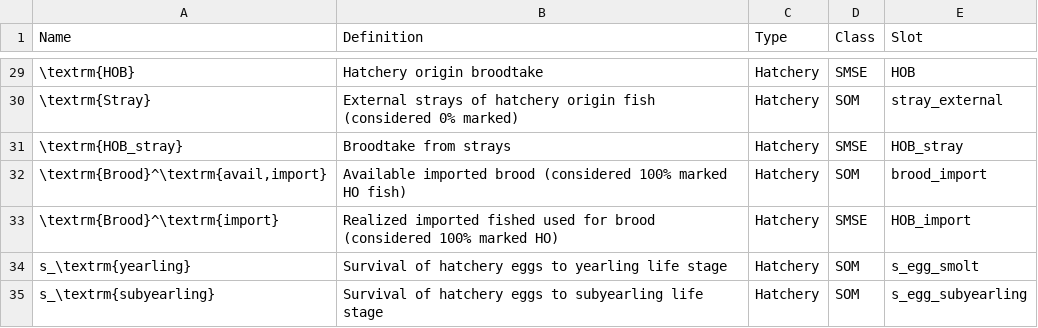
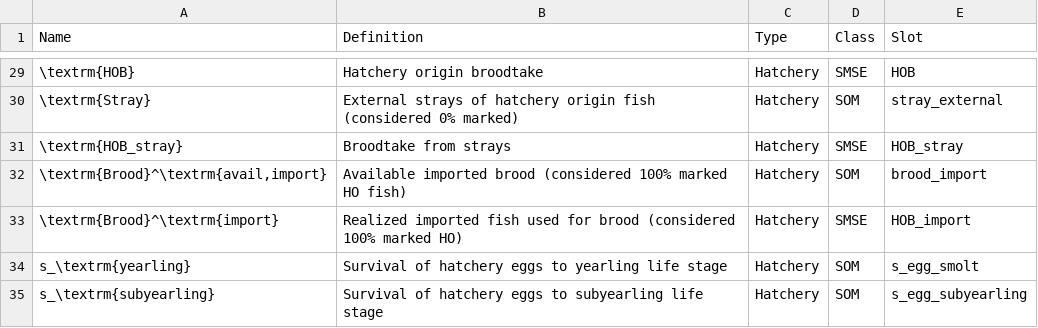
Before and after one commit to Blue-Matter/salmonMSE, a CSV file: vignettes/tables/glossary.csv, drawn as a sheet; only a part is shown, gaps mark what is left out; the diff names each change by its address in the sheet, - before the commit and + after, or states it on an @@ line.

Commit message:
Fix typo

```diff
--- a/vignettes/tables/glossary.csv
+++ b/vignettes/tables/glossary.csv
-B33 (Definition): Realized imported fished used for…
+B33 (Definition): Realized imported fish used for…
```
Also changed, not shown: 1 other file.
